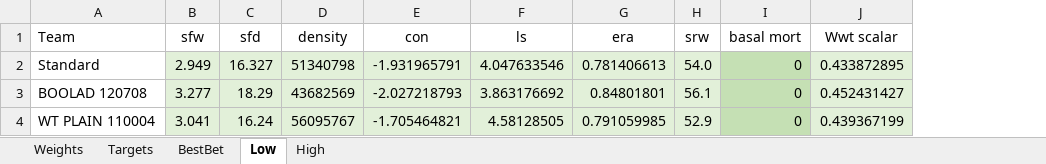
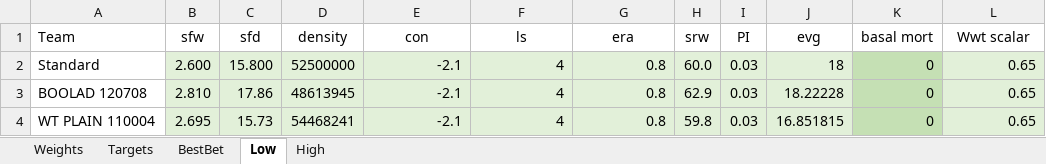
Before and after one commit to youngmr290/Australian-Farm-Optimisation-Model, an Excel workbook: ExcelInputs/GEPEP_calibration.xlsx, sheet Low, drawn as a sheet; only a part is shown; values as stored, in another font and other column widths than the file's, no borders; addresses are those after the commit; the diff covers the shown part only; the diff names each change by its address in the sheet, - before the commit and + after, or states it on an @@ line.

```diff
--- a/ExcelInputs/GEPEP_calibration.xlsx (sheet Low)
+++ b/ExcelInputs/GEPEP_calibration.xlsx (sheet Low)
+column I (PI), rows 2-4: all 0.03
+column J (evg), rows 2-4: 18 | 18.22228 | 16.851815
-B2 (sfw): 2.949
+B2 (sfw): 2.600
-C2 (sfd): 16.327
+C2 (sfd): 15.800
-D2 (density): 51340798
+D2 (density): 52500000
-E2 (con): -1.931965791
+E2 (con): -2.1
-F2 (ls): 4.047633546
+F2 (ls): 4
-G2 (era): 0.781406613
+G2 (era): 0.8
-H2 (srw): 54.0
+H2 (srw): 60.0
-L2 (Wwt scalar): 0.433872895
+L2 (Wwt scalar): 0.65
-B3 (sfw): 3.277
+B3 (sfw): 2.810
-C3 (sfd): 18.29
+C3 (sfd): 17.86
-D3 (density): 43682569
+D3 (density): 48613945
-E3 (con): -2.027218793
+E3 (con): -2.1
-F3 (ls): 3.863176692
+F3 (ls): 4
-G3 (era): 0.84801801
+G3 (era): 0.8
-H3 (srw): 56.1
+H3 (srw): 62.9
-L3 (Wwt scalar): 0.452431427
+L3 (Wwt scalar): 0.65
-B4 (sfw): 3.041
+B4 (sfw): 2.695
-C4 (sfd): 16.24
+C4 (sfd): 15.73
-D4 (density): 56095767
+D4 (density): 54468241
-E4 (con): -1.705464821
+E4 (con): -2.1
-F4 (ls): 4.58128505
+F4 (ls): 4
-G4 (era): 0.791059985
+G4 (era): 0.8
-H4 (srw): 52.9
+H4 (srw): 59.8
-L4 (Wwt scalar): 0.439367199
+L4 (Wwt scalar): 0.65
```
Also changed, not shown: 216 edited cells elsewhere in this sheet, sheet BestBet, sheet High, sheet Weights, sheet Targets, 1 other file.
